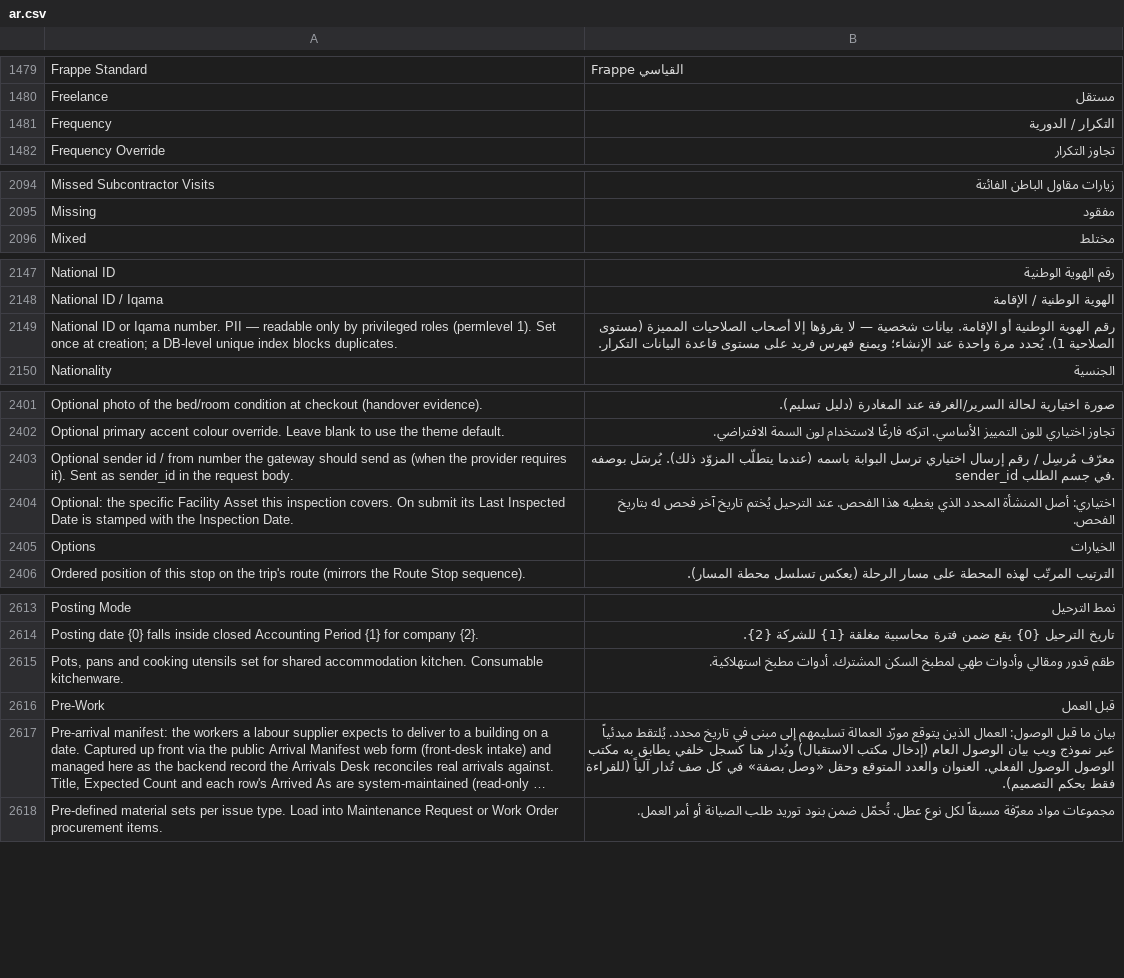
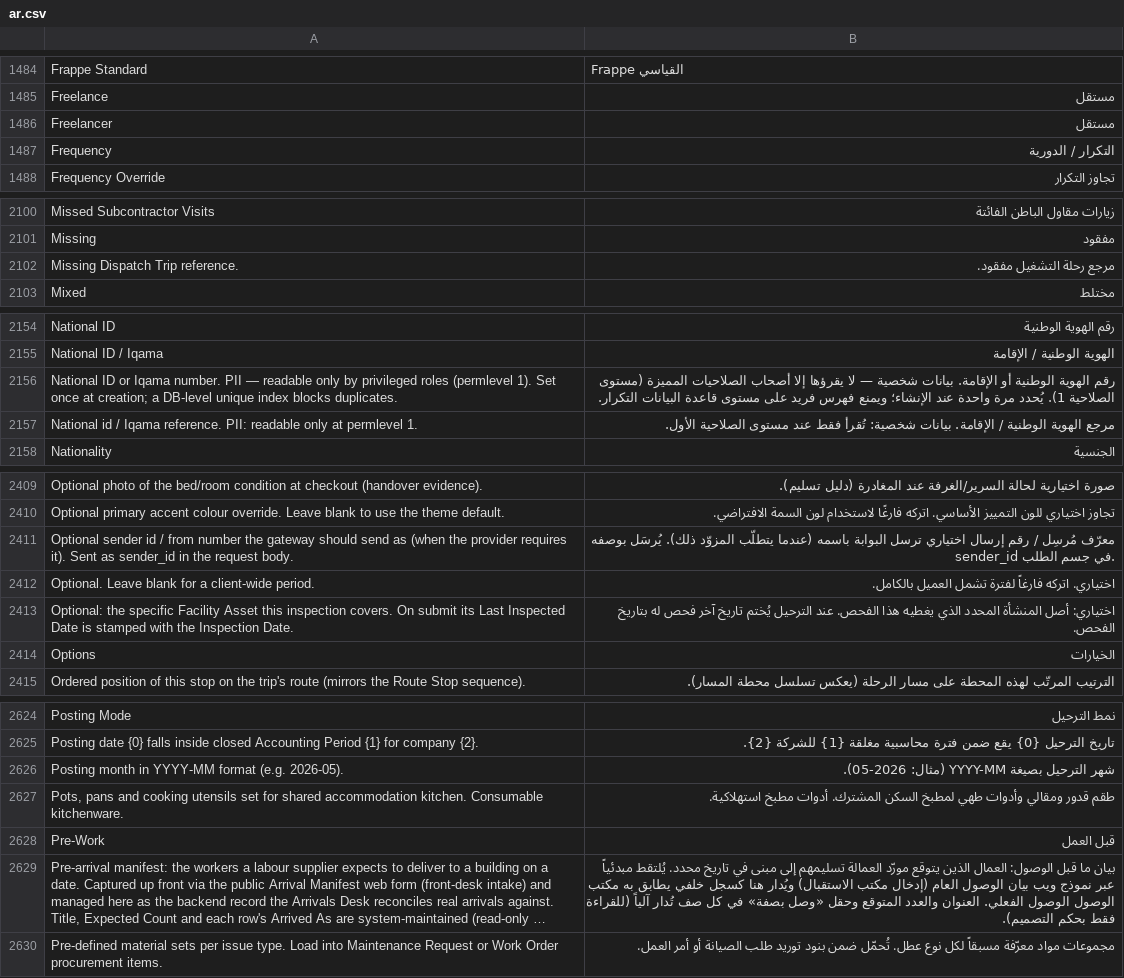
Before and after one commit to iabodysa/apex, a CSV file: apex_habitat/translations/ar.csv, drawn as a sheet; only a part is shown, gaps mark what is left out; long unchanged cells end in …; the diff covers the shown part only; the diff names each change by its address in the sheet, - before the commit and + after, or states it on an @@ line.

```diff
--- a/apex_habitat/translations/ar.csv
+++ b/apex_habitat/translations/ar.csv
+row 1486: Freelancer | مستقل
+row 2102: Missing Dispatch Trip reference. | مرجع رحلة التشغيل مفقود.
+row 2157: National id / Iqama reference. PII: readable only at permlevel 1. | مرجع الهوية الوطنية / الإقامة. بيانات شخصية: تُقرأ فقط عند مستوى الصلاحية الأول.
+row 2412: Optional. Leave blank for a client-wide period. | اختياري. اتركه فارغاً لفترة تشمل العميل بالكامل.
+row 2626: Posting month in YYYY-MM format (e.g. 2026-05). | شهر الترحيل بصيغة YYYY-MM (مثال: 2026-05).
```
Also changed, not shown: 23 added rows elsewhere in this file.
